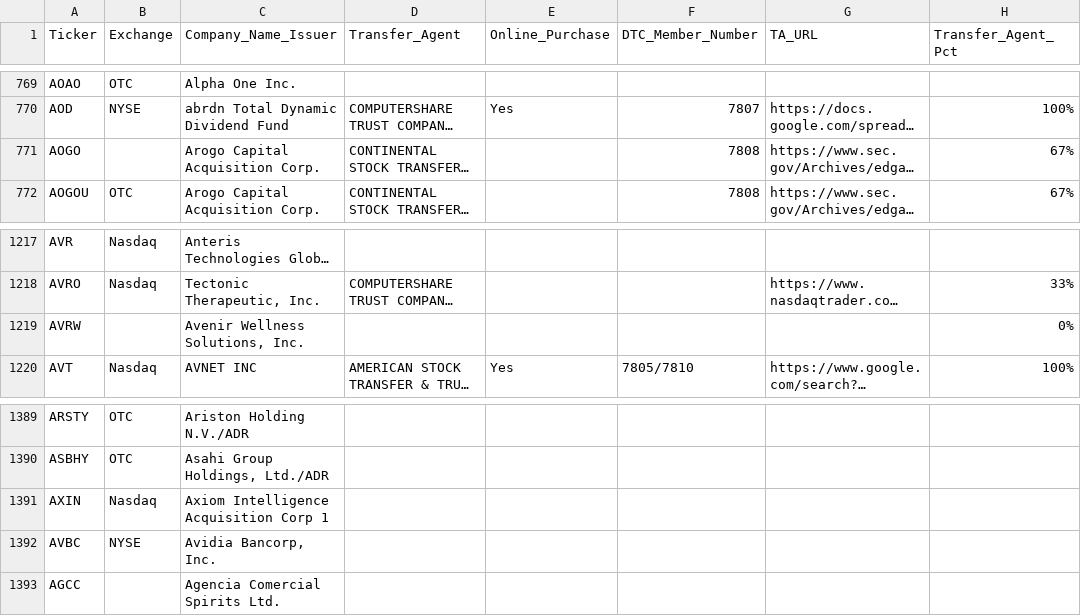
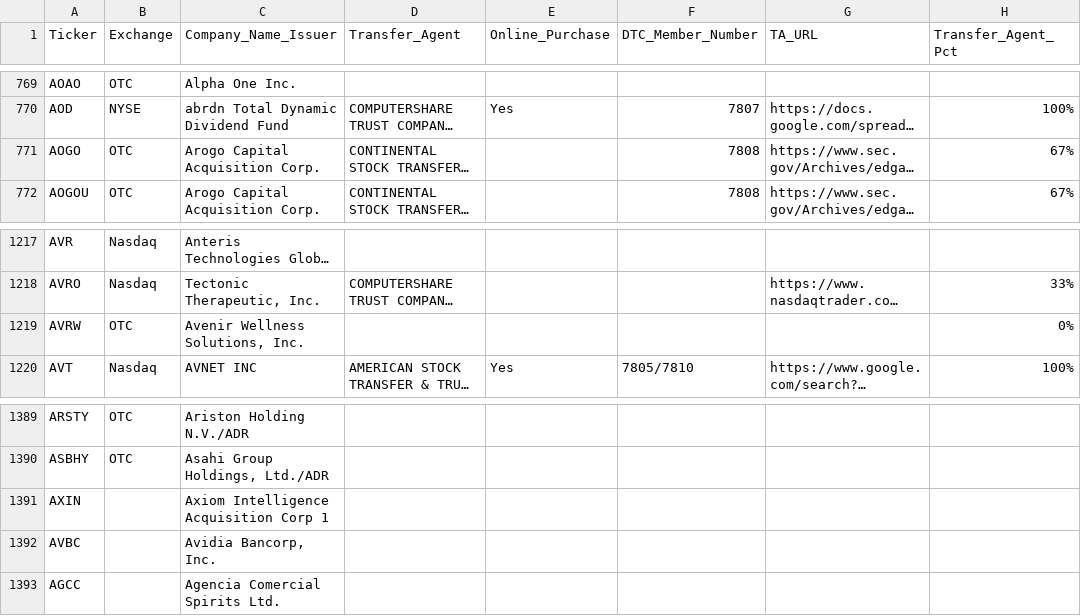
Before and after one commit to WhyDRS/Database, a CSV file: data/Issuers/Main-Database-CSV-Files/A.csv, drawn as a sheet; only a part is shown, gaps mark what is left out; long unchanged cells end in …; the diff names each change by its address in the sheet, - before the commit and + after, or states it on an @@ line.

```diff
--- a/data/Issuers/Main-Database-CSV-Files/A.csv
+++ b/data/Issuers/Main-Database-CSV-Files/A.csv
-B771 (Exchange): (empty)
+B771 (Exchange): OTC
-B1219 (Exchange): (empty)
+B1219 (Exchange): OTC
-B1391 (Exchange): Nasdaq
+B1391 (Exchange): (empty)
-B1392 (Exchange): NYSE
+B1392 (Exchange): (empty)
```
Also changed, not shown: data/Issuers/Main-Database-CSV-Files/D.csv, data/Issuers/Main-Database-CSV-Files/H.csv, 15 other files.
